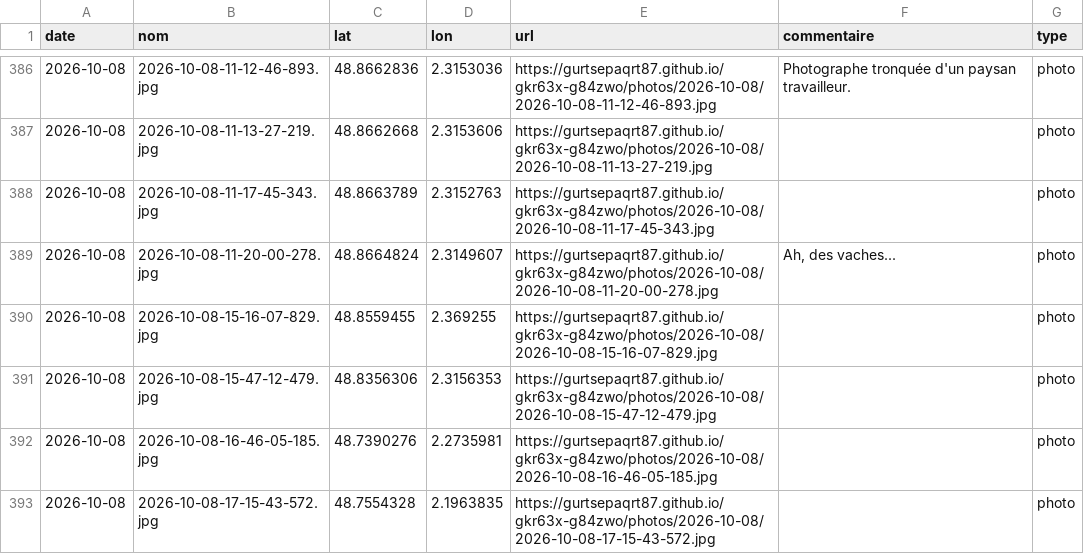
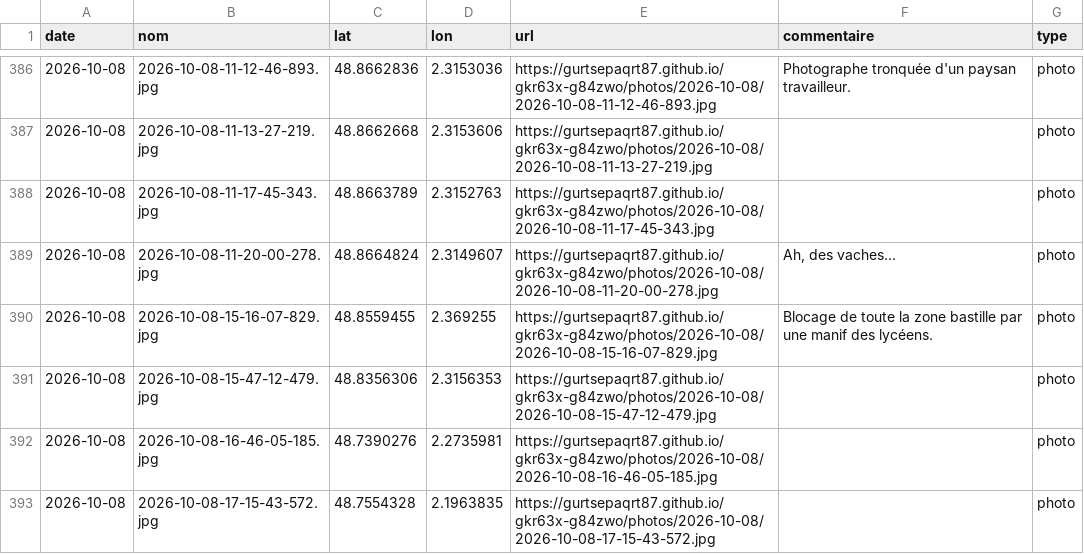
Before and after one commit to gurtsepaqrt87/gkr63x-g84zwo, a CSV file: photos.csv, drawn as a sheet; only a part is shown, gaps mark what is left out.

Commit message:
commentaire 2026-10-08-15-16-07-829 (2026-10-08)

```diff
--- a/photos.csv
+++ b/photos.csv
@@ -389,3 +389,3 @@ date,nom,lat,lon,url,commentaire,type
 2026-10-08,2026-10-08-11-20-00-278.jpg,48.8664824,2.3149607,https://gurtsepaqrt87.github.io/gkr63x-g84zwo/photos/2026-10-08/2026-10-08-11-20-00-278.jpg,"Ah, des vaches...",photo
-2026-10-08,2026-10-08-15-16-07-829.jpg,48.8559455,2.369255,https://gurtsepaqrt87.github.io/gkr63x-g84zwo/photos/2026-10-08/2026-10-08-15-16-07-829.jpg,,photo
+2026-10-08,2026-10-08-15-16-07-829.jpg,48.8559455,2.369255,https://gurtsepaqrt87.github.io/gkr63x-g84zwo/photos/2026-10-08/2026-10-08-15-16-07-829.jpg,Blocage de toute la zone bastille par une manif des lycéens.,photo
 2026-10-08,2026-10-08-15-47-12-479.jpg,48.8356306,2.3156353,https://gurtsepaqrt87.github.io/gkr63x-g84zwo/photos/2026-10-08/2026-10-08-15-47-12-479.jpg,,photo
```
